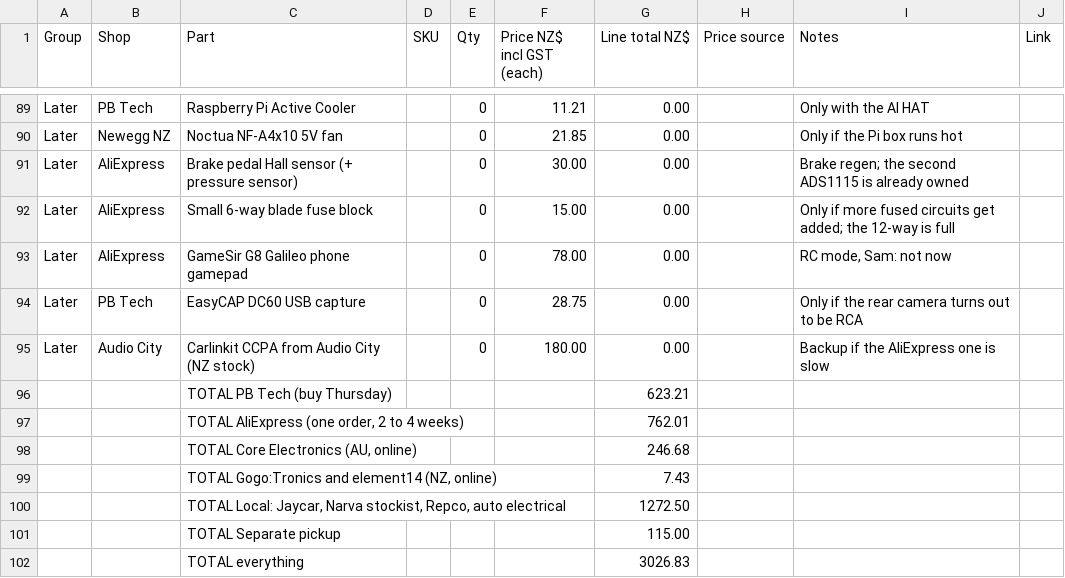
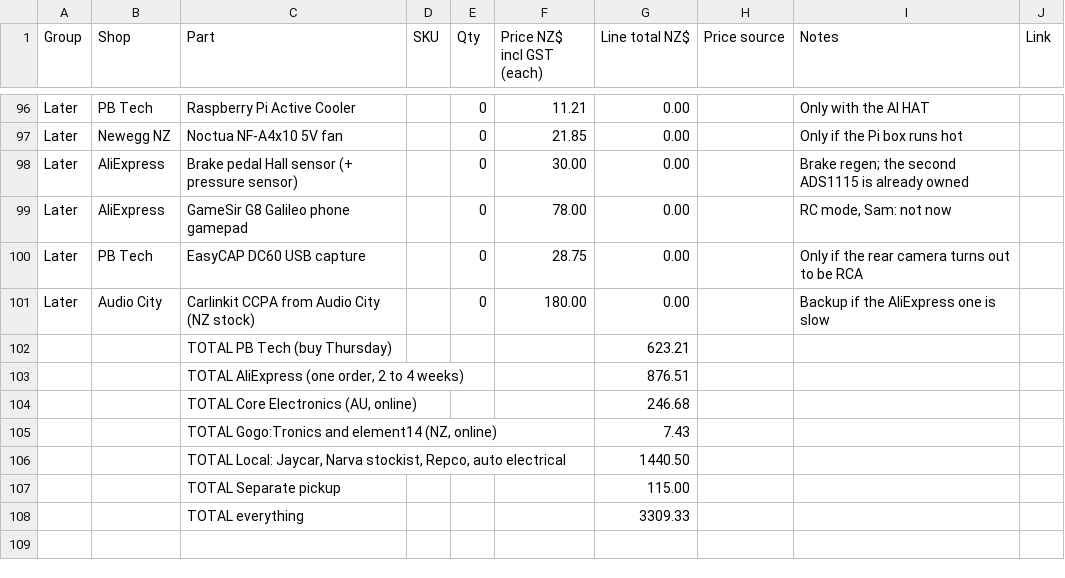
Before and after one commit to electrumnz/TERYXDACTL, a CSV file: docs/pbtech-order.csv, drawn as a sheet; only a part is shown, gaps mark what is left out; the diff covers the shown part only.

```diff
--- a/docs/pbtech-order.csv
+++ b/docs/pbtech-order.csv
@@ -91,3 +98,2 @@ Later,Newegg NZ,Noctua NF-A4x10 5V fan,,0,21.85,0.00,,Only if the Pi box runs ho
 Later,AliExpress,Brake pedal Hall sensor (+ pressure sensor),,0,30.00,0.00,,Brake regen; the second ADS1115 is already owned,
-Later,AliExpress,Small 6-way blade fuse block,,0,15.00,0.00,,Only if more fused circuits get added; the 12-way is full,
 Later,AliExpress,GameSir G8 Galileo phone gamepad,,0,78.00,0.00,,"RC mode, Sam: not now",
@@ -96,7 +102,7 @@ Later,Audio City,Carlinkit CCPA from Audio City (NZ stock),,0,180.00,0.00,,Backu
 ,,TOTAL PB Tech (buy Thursday),,,,623.21,,,
-,,"TOTAL AliExpress (one order, 2 to 4 weeks)",,,,762.01,,,
+,,"TOTAL AliExpress (one order, 2 to 4 weeks)",,,,876.51,,,
 ,,"TOTAL Core Electronics (AU, online)",,,,246.68,,,
 ,,"TOTAL Gogo:Tronics and element14 (NZ, online)",,,,7.43,,,
-,,"TOTAL Local: Jaycar, Narva stockist, Repco, auto electrical",,,,1272.50,,,
+,,"TOTAL Local: Jaycar, Narva stockist, Repco, auto electrical",,,,1440.50,,,
 ,,TOTAL Separate pickup,,,,115.00,,,
-,,TOTAL everything,,,,3026.83,,,
+,,TOTAL everything,,,,3309.33,,,
```
Also changed, not shown: 7 added rows and 18 edited cells elsewhere in this file, 46 other files.
